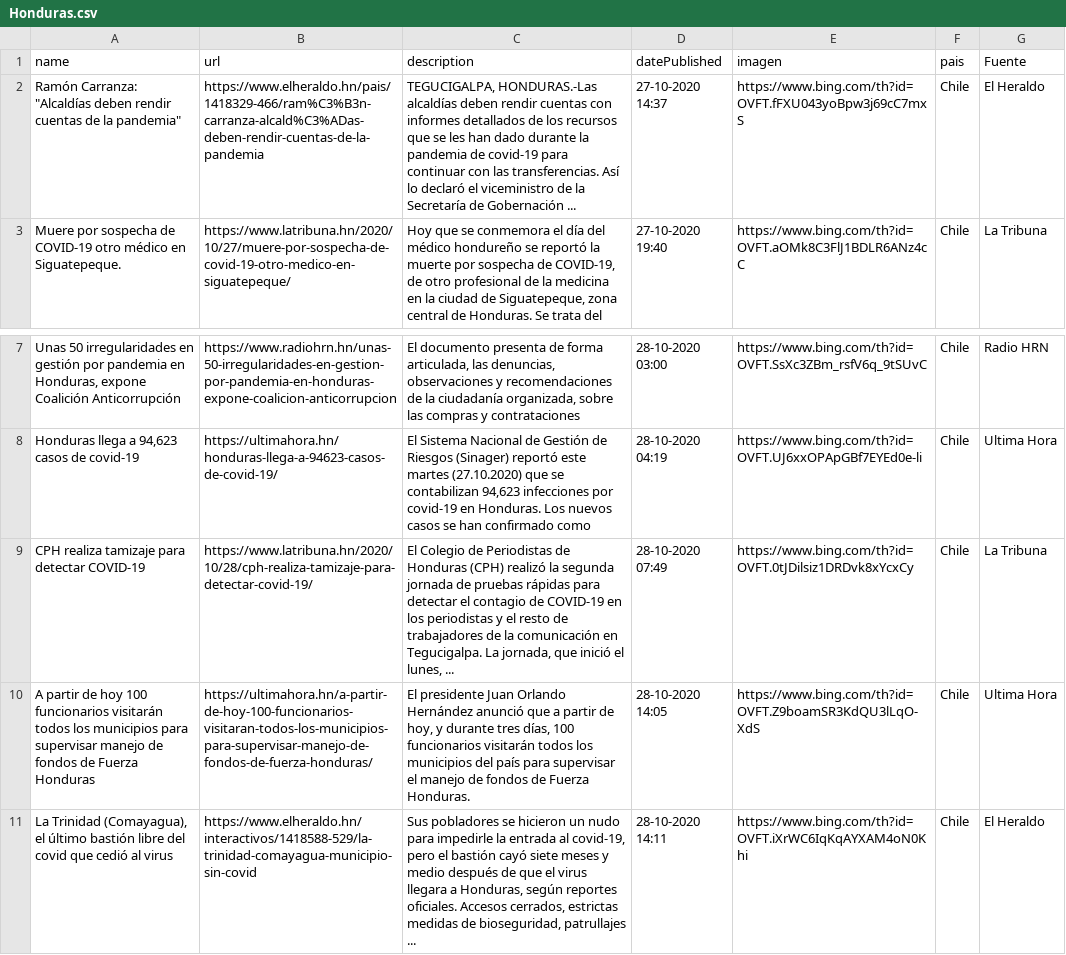
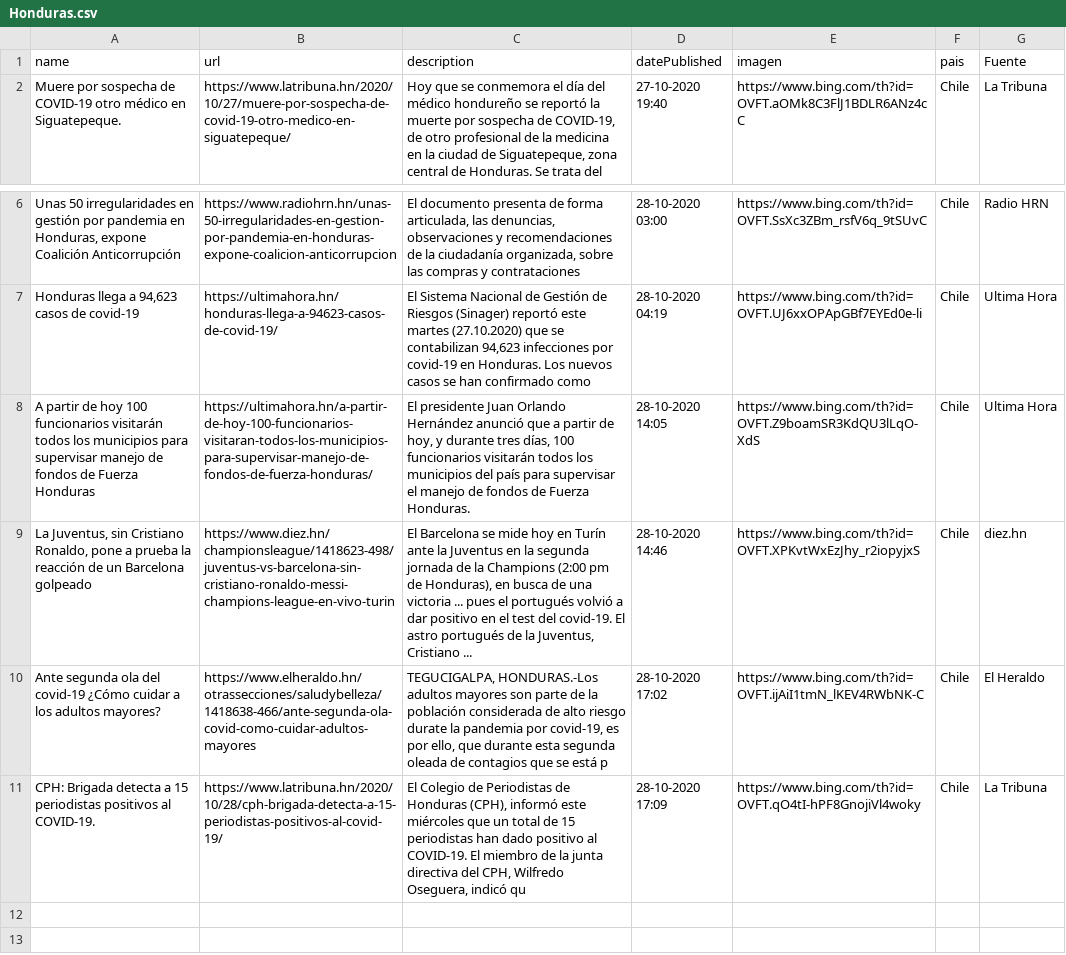
Before and after one commit to Sud-Austral/Datos_Honduras, a CSV file: Bing/News/Honduras.csv, drawn as a sheet; only a part is shown, gaps mark what is left out.

```diff
--- a/Bing/News/Honduras.csv
+++ b/Bing/News/Honduras.csv
@@ -1,3 +1,2 @@
 name,url,description,datePublished,imagen,pais,Fuente
-"Ramón Carranza: ""Alcaldías deben rendir cuentas de la pandemia""",https://www.elheraldo.hn/pais/1418329-466/ram%C3%B3n-carranza-alcald%C3%ADas-deben-rendir-cuentas-de-la-pandemia,"TEGUCIGALPA, HONDURAS.-Las alcaldías deben rendir cuentas con informes detallados de los recursos que se les han dado durante la pandemia de covid-19 para continuar con las transferencias. Así lo declaró el viceministro de la Secretaría de Gobernación ...",27-10-2020 14:37,https://www.bing.com/th?id=OVFT.fFXU043yoBpw3j69cC7mxS,Chile,El Heraldo
 Muere por sospecha de COVID-19 otro médico en Siguatepeque.,https://www.latribuna.hn/2020/10/27/muere-por-sospecha-de-covid-19-otro-medico-en-siguatepeque/,"Hoy que se conmemora el día del médico hondureño se reportó la muerte por sospecha de COVID-19, de otro profesional de la medicina en la ciudad de Siguatepeque, zona central de Honduras. Se trata del",27-10-2020 19:40,https://www.bing.com/th?id=OVFT.aOMk8C3FlJ1BDLR6ANz4cC,Chile,La Tribuna
@@ -8,4 +7,5 @@ Muere por sospecha de COVID-19 otro médico en Siguatepeque.,https://www.latribu
 "Honduras llega a 94,623 casos de covid-19",https://ultimahora.hn/honduras-llega-a-94623-casos-de-covid-19/,"El Sistema Nacional de Gestión de Riesgos (Sinager) reportó este martes (27.10.2020) que se contabilizan 94,623 infecciones por covid-19 en Honduras. Los nuevos casos se han confirmado como",28-10-2020 04:19,https://www.bing.com/th?id=OVFT.UJ6xxOPApGBf7EYEd0e-li,Chile,Ultima Hora
-CPH realiza tamizaje para detectar COVID-19,https://www.latribuna.hn/2020/10/28/cph-realiza-tamizaje-para-detectar-covid-19/,"El Colegio de Periodistas de Honduras (CPH) realizó la segunda jornada de pruebas rápidas para detectar el contagio de COVID-19 en los periodistas y el resto de trabajadores de la comunicación en Tegucigalpa. La jornada, que inició el lunes, ...",28-10-2020 07:49,https://www.bing.com/th?id=OVFT.0tJDilsiz1DRDvk8xYcxCy,Chile,La Tribuna
 A partir de hoy 100 funcionarios visitarán todos los municipios para supervisar manejo de fondos de Fuerza Honduras,https://ultimahora.hn/a-partir-de-hoy-100-funcionarios-visitaran-todos-los-municipios-para-supervisar-manejo-de-fondos-de-fuerza-honduras/,"El presidente Juan Orlando Hernández anunció  que a partir de hoy, y durante tres días, 100 funcionarios visitarán todos los municipios del país para supervisar el manejo de fondos de Fuerza Honduras.",28-10-2020 14:05,https://www.bing.com/th?id=OVFT.Z9boamSR3KdQU3lLqO-XdS,Chile,Ultima Hora
-"La Trinidad (Comayagua), el último bastión libre del covid que cedió al virus",https://www.elheraldo.hn/interactivos/1418588-529/la-trinidad-comayagua-municipio-sin-covid,"Sus pobladores se hicieron un nudo para impedirle la entrada al covid-19, pero el bastión cayó siete meses y medio después de que el virus llegara a Honduras, según reportes oficiales. Accesos cerrados, estrictas medidas de bioseguridad, patrullajes ...",28-10-2020 14:11,https://www.bing.com/th?id=OVFT.iXrWC6IqKqAYXAM4oN0Khi,Chile,El Heraldo
+"La Juventus, sin Cristiano Ronaldo, pone a prueba la reacción de un Barcelona golpeado",https://www.diez.hn/championsleague/1418623-498/juventus-vs-barcelona-sin-cristiano-ronaldo-messi-champions-league-en-vivo-turin,"El Barcelona se mide hoy en Turín ante la Juventus en la segunda jornada de la Champions (2:00 pm de Honduras), en busca de una victoria ... pues el portugués volvió a dar positivo en el test del covid-19. El astro portugués de la Juventus, Cristiano ...",28-10-2020 14:46,https://www.bing.com/th?id=OVFT.XPKvtWxEzJhy_r2iopyjxS,Chile,diez.hn
+Ante segunda ola del covid-19 ¿Cómo cuidar a los adultos mayores?,https://www.elheraldo.hn/otrassecciones/saludybelleza/1418638-466/ante-segunda-ola-covid-como-cuidar-adultos-mayores,"TEGUCIGALPA, HONDURAS.-Los adultos mayores son parte de la población considerada de alto riesgo durate la pandemia por covid-19, es por ello, que durante esta segunda oleada de contagios que se está p",28-10-2020 17:02,https://www.bing.com/th?id=OVFT.ijAiI1tmN_lKEV4RWbNK-C,Chile,El Heraldo
+CPH: Brigada detecta a 15 periodistas positivos al COVID-19.,https://www.latribuna.hn/2020/10/28/cph-brigada-detecta-a-15-periodistas-positivos-al-covid-19/,"El Colegio de Periodistas de Honduras (CPH), informó este miércoles que un total de 15 periodistas han dado positivo al COVID-19. El miembro de la junta directiva del CPH, Wilfredo Oseguera, indicó qu",28-10-2020 17:09,https://www.bing.com/th?id=OVFT.qO4tI-hPF8GnojiVl4woky,Chile,La Tribuna
```
Also changed, not shown: tweeter/tweeter.csv.
